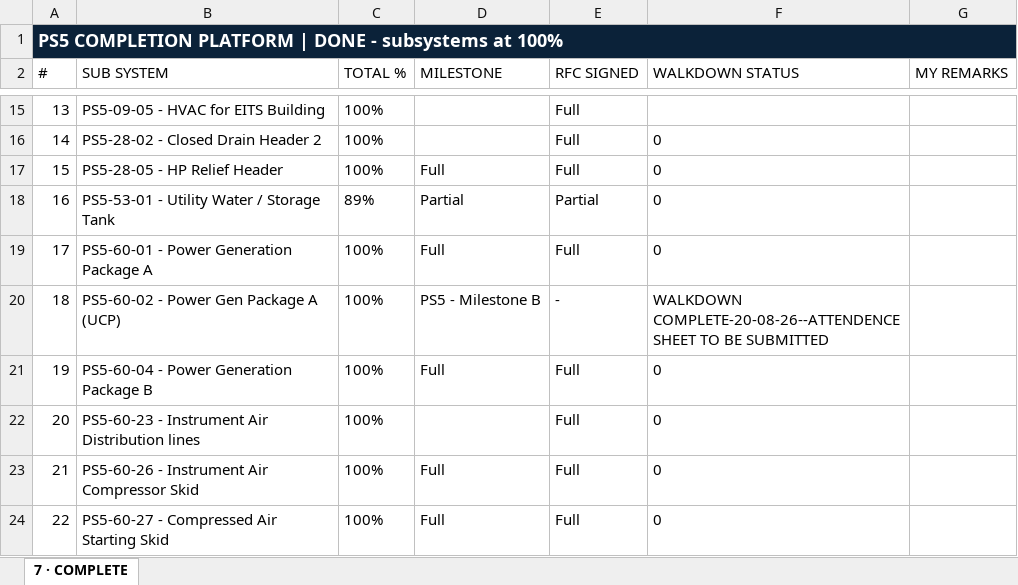
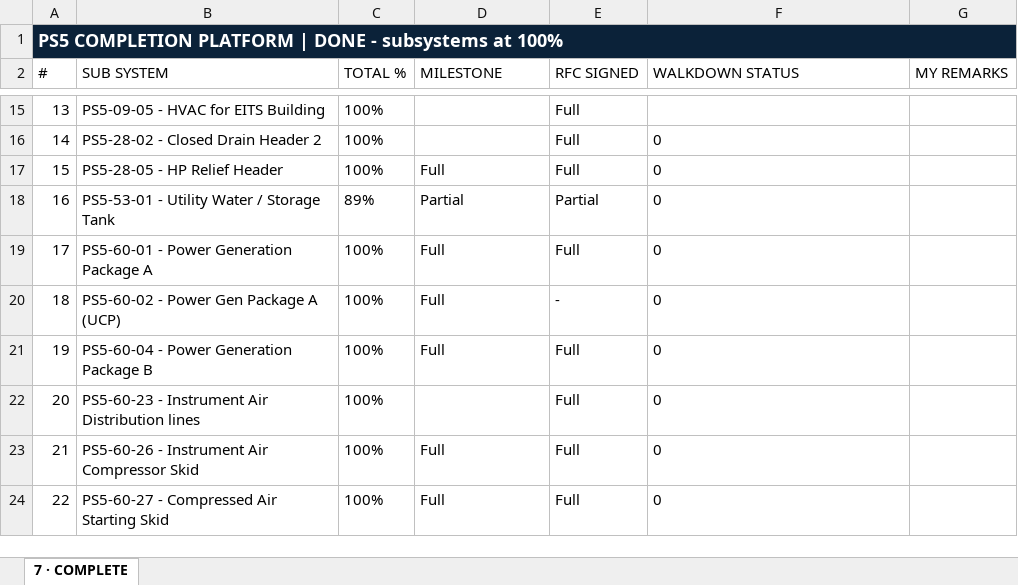
Before and after one commit to Mohamedgawad1/PS5-COMPLETION-PLATFORM, an Excel workbook: EXCEL/7 - COMPLETE.xlsm, sheet 7 · COMPLETE, drawn as a sheet; only a part is shown, gaps mark what is left out; values as stored, in another font and other column widths than the file's, no borders; the diff covers the shown part only; the diff names each change by its address in the sheet, - before the commit and + after, or states it on an @@ line.

```diff
--- a/EXCEL/7 - COMPLETE.xlsm (sheet 7 · COMPLETE)
+++ b/EXCEL/7 - COMPLETE.xlsm (sheet 7 · COMPLETE)
-D20 (MILESTONE): PS5 - Milestone B
+D20 (MILESTONE): Full
-F20 (WALKDOWN STATUS): WALKDOWN COMPLETE-20-08-26--ATTENDENCE SHEET TO BE SUBMITTED
+F20 (WALKDOWN STATUS): 0
```
Also changed, not shown: 8 edited cells elsewhere in this sheet, EXCEL/2 - RFC PROGRESS.xlsx, EXCEL/3 - BLOCKING-REMARKS.xlsx, 9 other files.
